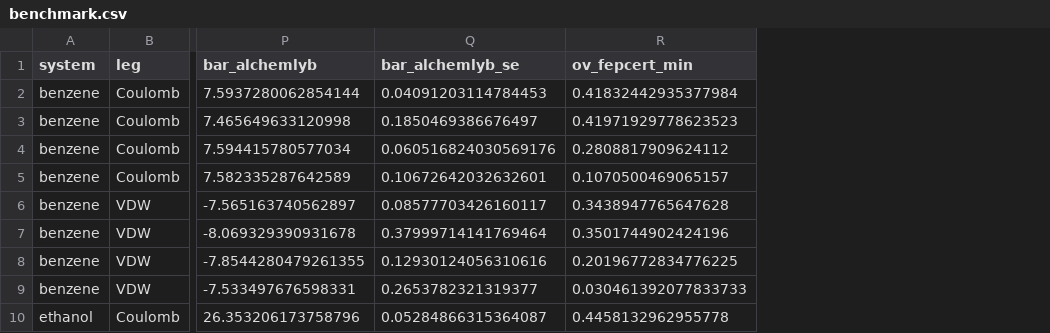
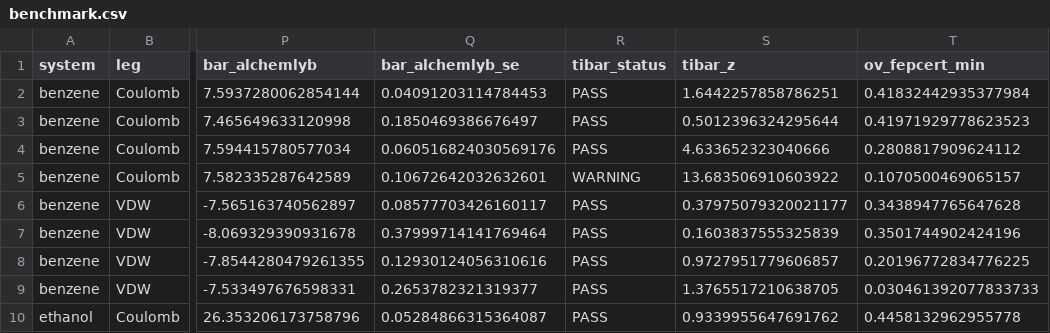
Before and after one commit to sircalch/fepcert, a CSV file: validation/results/benchmark.csv, drawn as a sheet; only a part is shown, gaps mark what is left out; the diff names each change by its address in the sheet, - before the commit and + after, or states it on an @@ line.

```diff
--- a/validation/results/benchmark.csv
+++ b/validation/results/benchmark.csv
+column R (tibar_status), rows 2-10: PASS | PASS | PASS | WARNING | PASS | PASS | PASS | PASS | PASS
+column S (tibar_z), rows 2-10: 1.6442257858786251 | 0.5012396324295644 | 4.633652323040666 | 13.683506910603922 | 0.37975079320021177 | 0.1603837555325839 | 0.9727951779606857 | 1.3765517210638705 | 0.9339955647691762
```
Also changed, not shown: 14 other files.
